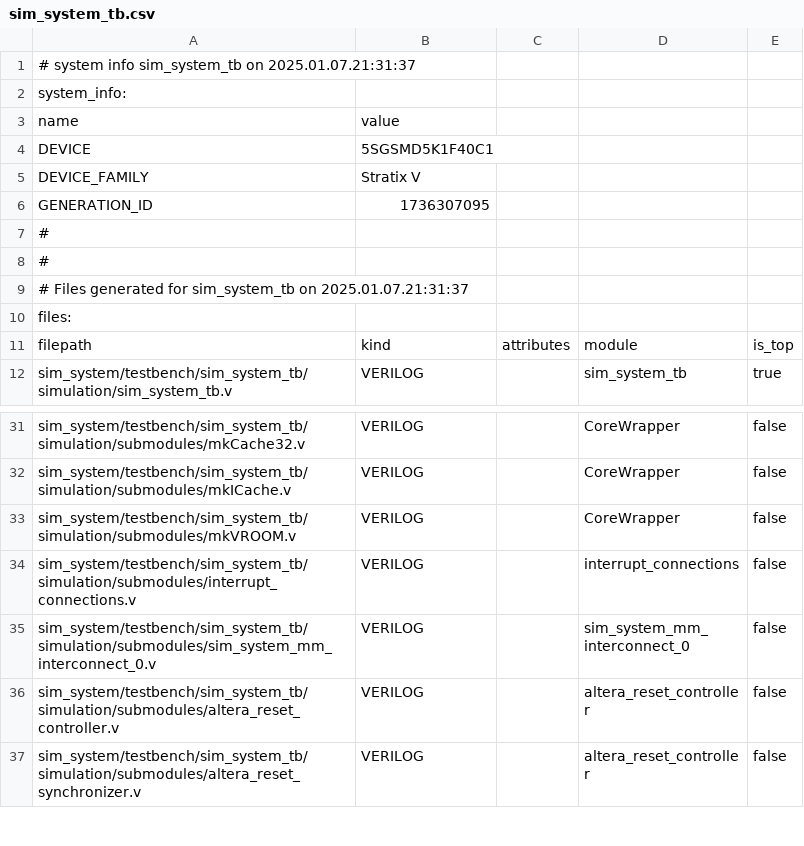
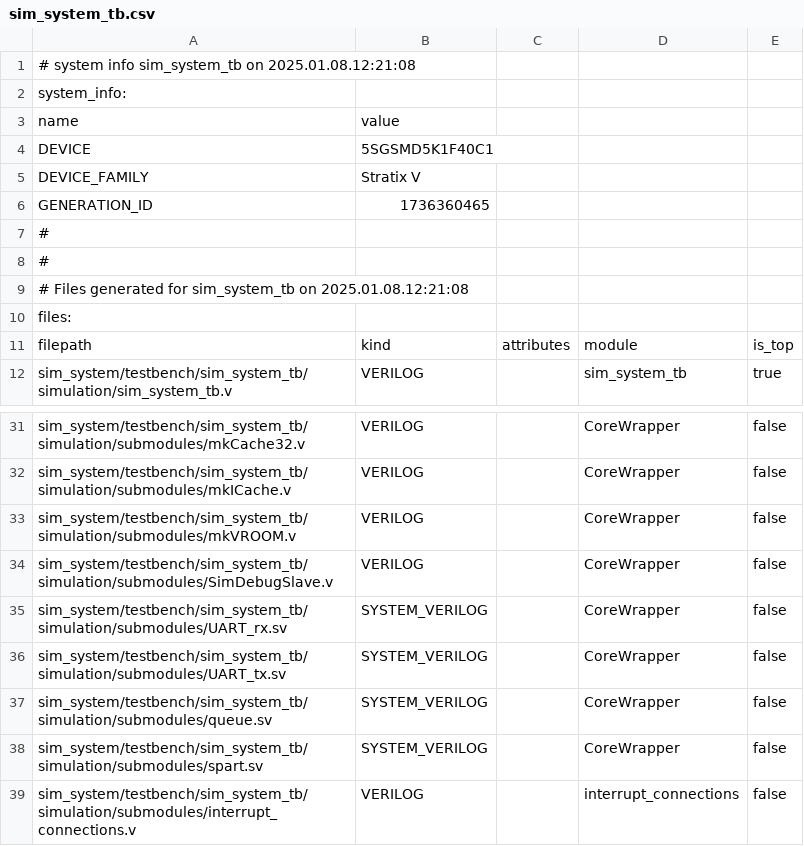
Before and after one commit to panther03/VROOM, a CSV file: fpga/proj/storeypeak/qsys_sim/sim_system_tb.csv, drawn as a sheet; only a part is shown, gaps mark what is left out; the shorter side is filled out with more unchanged rows.

```diff
--- a/fpga/proj/storeypeak/qsys_sim/sim_system_tb.csv
+++ b/fpga/proj/storeypeak/qsys_sim/sim_system_tb.csv
@@ -1,2 +1,2 @@
-# system info sim_system_tb on 2025.01.07.21:31:37
+# system info sim_system_tb on 2025.01.08.12:21:08
 system_info:
@@ -5,6 +5,6 @@ DEVICE,5SGSMD5K1F40C1
 DEVICE_FAMILY,Stratix V
-GENERATION_ID,1736307095
+GENERATION_ID,1736360465
 #
 #
-# Files generated for sim_system_tb on 2025.01.07.21:31:37
+# Files generated for sim_system_tb on 2025.01.08.12:21:08
 files:
@@ -33,2 +33,7 @@ sim_system/testbench/sim_system_tb/simulation/submodules/mkICache.v,VERILOG,,Cor
 sim_system/testbench/sim_system_tb/simulation/submodules/mkVROOM.v,VERILOG,,CoreWrapper,false
+sim_system/testbench/sim_system_tb/simulation/submodules/SimDebugSlave.v,VERILOG,,CoreWrapper,false
+sim_system/testbench/sim_system_tb/simulation/submodules/UART_rx.sv,SYSTEM_VERILOG,,CoreWrapper,false
+sim_system/testbench/sim_system_tb/simulation/submodules/UART_tx.sv,SYSTEM_VERILOG,,CoreWrapper,false
+sim_system/testbench/sim_system_tb/simulation/submodules/queue.sv,SYSTEM_VERILOG,,CoreWrapper,false
+sim_system/testbench/sim_system_tb/simulation/submodules/spart.sv,SYSTEM_VERILOG,,CoreWrapper,false
 sim_system/testbench/sim_system_tb/simulation/submodules/interrupt_connections.v,VERILOG,,interrupt_connections,false
```
Also changed, not shown: 19 other files.
